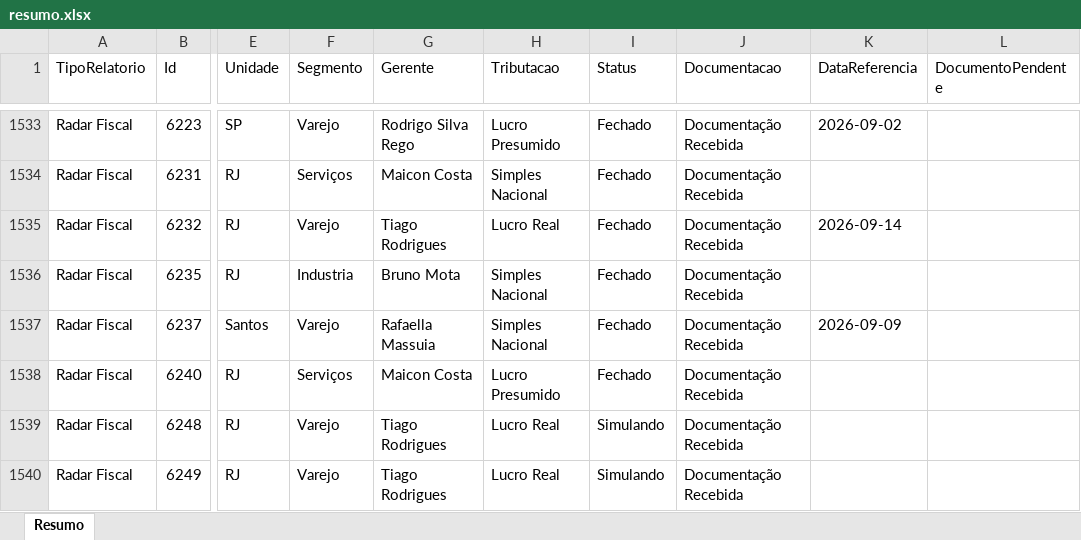
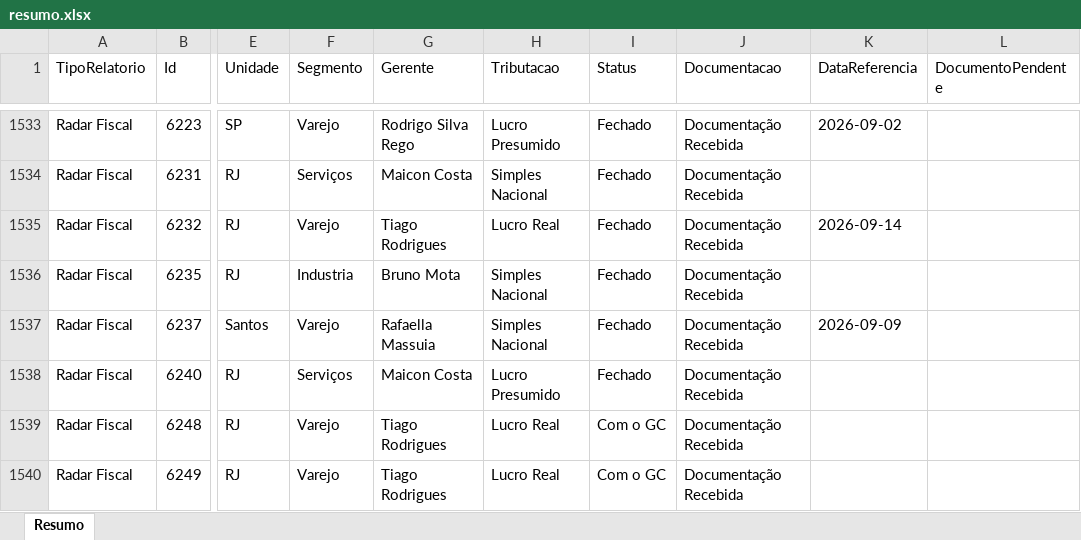
Before and after one commit to Controladoria-MG/Controle-de-Fechamentos, an Excel workbook: data/relatorio_fechamentos/resumo.xlsx, sheet Resumo, drawn as a sheet; only a part is shown, gaps mark what is left out; values as stored, in another font and other column widths than the file's, no borders; the diff covers the shown part only; the diff names each change by its address in the sheet, - before the commit and + after, or states it on an @@ line.

```diff
--- a/data/relatorio_fechamentos/resumo.xlsx (sheet Resumo)
+++ b/data/relatorio_fechamentos/resumo.xlsx (sheet Resumo)
-I1539:I1540 (Status): Simulando
+I1539:I1540 (Status): Com o GC
```
Also changed, not shown: 215 edited cells elsewhere in this sheet, 3 other files.
